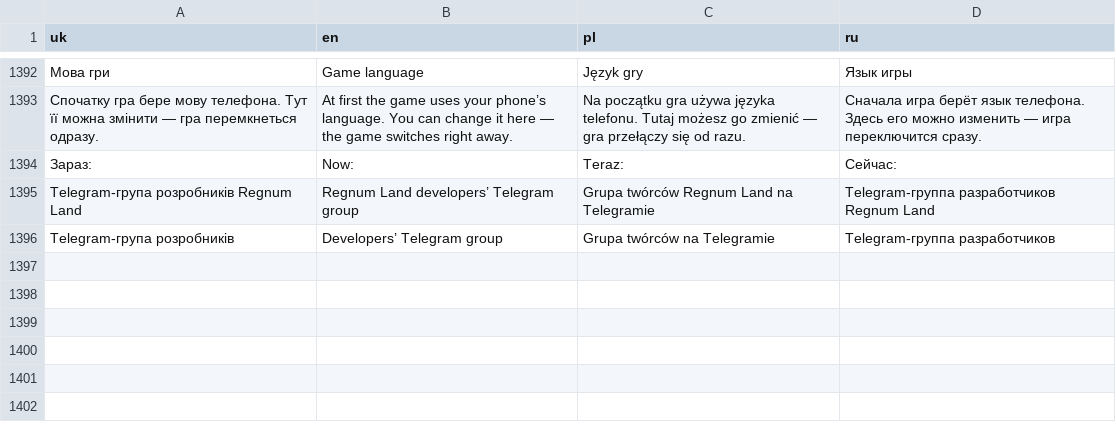
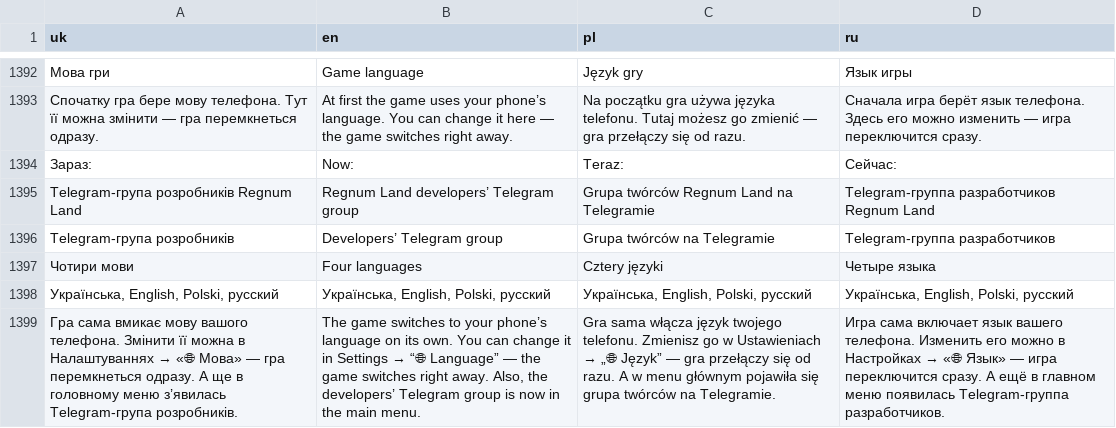
Before and after one commit to Popalgame/popal, a TSV file: site/src/i18n/strings.tsv, drawn as a sheet; only a part is shown, gaps mark what is left out; the diff names each change by its address in the sheet, - before the commit and + after, or states it on an @@ line.

```diff
--- a/site/src/i18n/strings.tsv
+++ b/site/src/i18n/strings.tsv
+row 1397: Чотири мови | Four languages | Cztery języki | Четыре языка
+row 1398: Українська, English, Polski, русский | Українська, English, Polski, русский | Українська, English, Polski, русский | Українська, English, Polski, русский
+row 1399: Гра сама вмикає мову вашого телефона. Змінити її можна в Налаштуваннях → «🌐 Мова» — гра перемкнеться одразу. А ще в головному меню з’явилась Telegram-група розробників. | The game switches to your phone’s language on its own. You can change it in Settings → “🌐 Language” — the game switches right away. Also, the developers’ Telegram group is now in the main menu. | Gra sama włącza język twojego telefonu. Zmienisz go w Ustawieniach → „🌐 Język” — gra przełączy się od razu. A w menu głównym pojawiła się grupa twórców na Telegramie. | Игра сама включает язык вашего телефона. Изменить его можно в Настройках → «🌐 Язык» — игра переключится сразу. А ещё в главном меню появилась Telegram-группа разработчиков.
```
Also changed, not shown: 12 other files.
